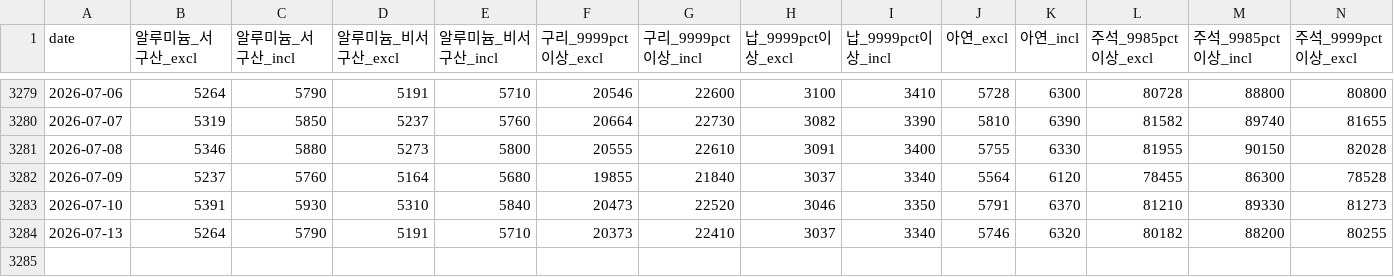
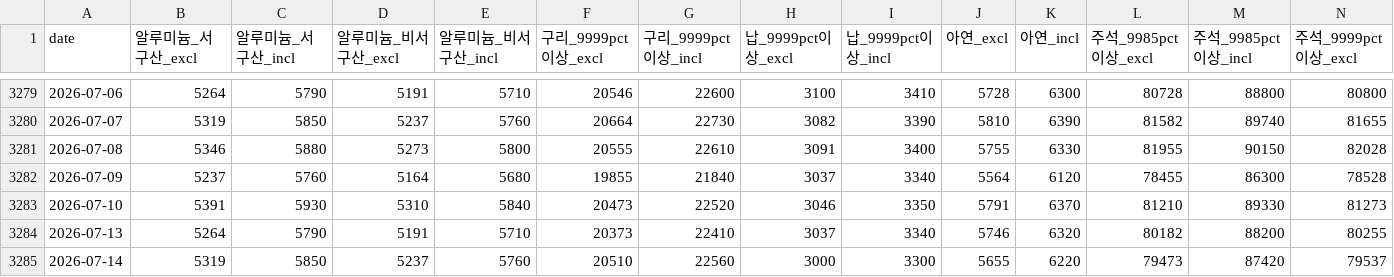
Before and after one commit to Hanue-coder/Korean_Public_Nonferrous_Metal_Price, a CSV file: data/prices.csv, drawn as a sheet; only a part is shown, gaps mark what is left out; rows hold the shown columns only; the diff names each change by its address in the sheet, - before the commit and + after, or states it on an @@ line.

```diff
--- a/data/prices.csv
+++ b/data/prices.csv
+row 3285: 2026-07-14 | 5319 | 5850 | 5237 | 5760 | 20510 | 22560 | 3000 | 3300 | 5655 | 6220 | 79473 | 87420 | 79537
```
Also changed, not shown: 3 other files.
